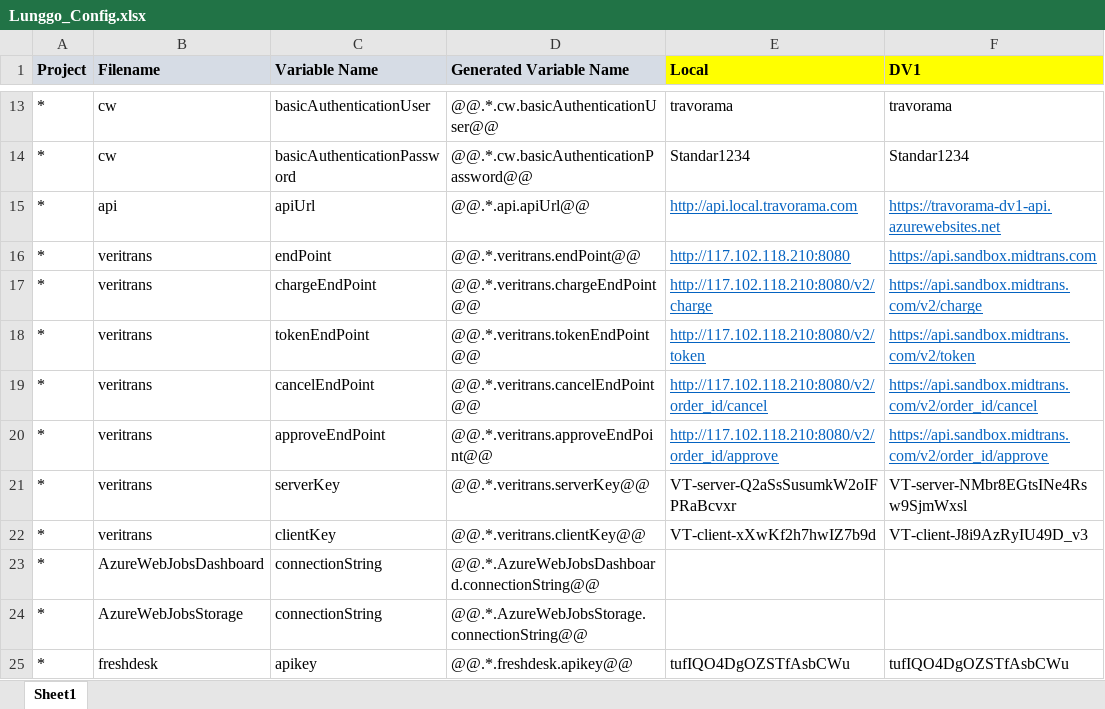
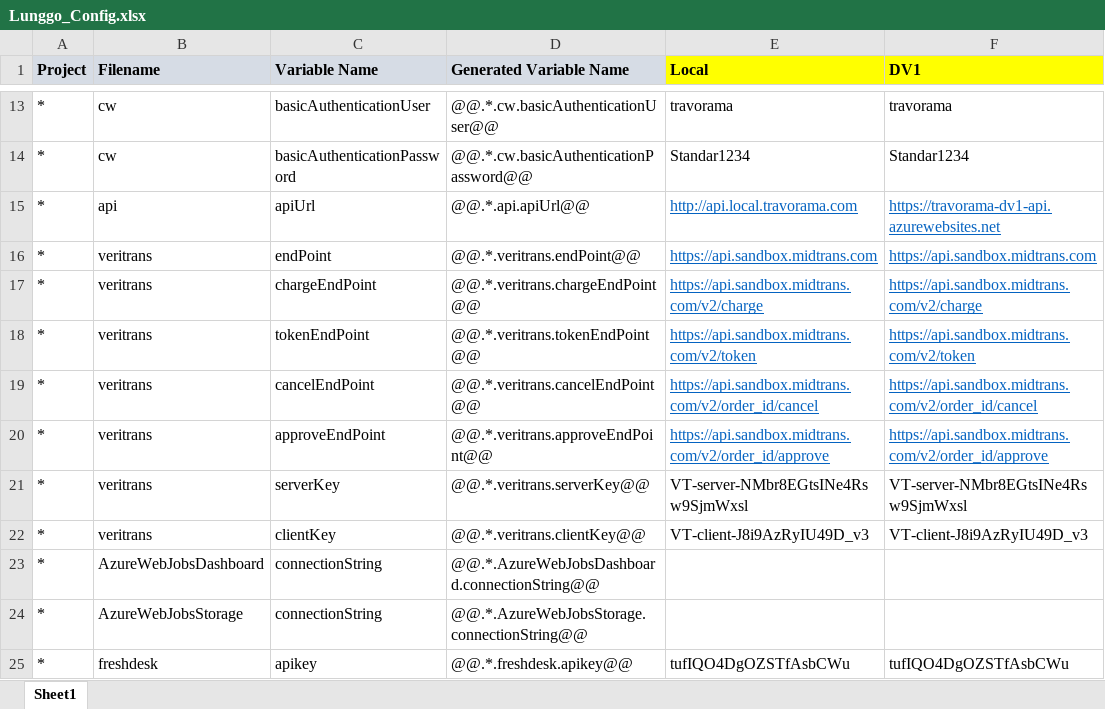
Before and after one commit to moonlay-technologies/lunggo, an Excel workbook: Lunggo.Configuration/Lunggo_Config.xlsx, sheet Sheet1, drawn as a sheet; only a part is shown, gaps mark what is left out; values as stored, in another font and other column widths than the file's, no borders; the diff names each change by its address in the sheet, - before the commit and + after, or states it on an @@ line.

```diff
--- a/Lunggo.Configuration/Lunggo_Config.xlsx (sheet Sheet1)
+++ b/Lunggo.Configuration/Lunggo_Config.xlsx (sheet Sheet1)
-E16 (Local): http://117.102.118.210:8080
+E16 (Local): https://api.sandbox.midtrans.com
-E17 (Local): http://117.102.118.210:8080/v2/charge
+E17 (Local): https://api.sandbox.midtrans.com/v2/charge
-E18 (Local): http://117.102.118.210:8080/v2/token
+E18 (Local): https://api.sandbox.midtrans.com/v2/token
-E19 (Local): http://117.102.118.210:8080/v2/order_id/cancel
+E19 (Local): https://api.sandbox.midtrans.com/v2/order_id/cancel
-E20 (Local): http://117.102.118.210:8080/v2/order_id/approve
+E20 (Local): https://api.sandbox.midtrans.com/v2/order_id/approve
-E21 (Local): VT-server-Q2aSsSusumkW2oIFPRaBcvxr
+E21 (Local): VT-server-NMbr8EGtsINe4Rsw9SjmWxsl
-E22 (Local): VT-client-xXwKf2h7hwIZ7b9d
+E22 (Local): VT-client-J8i9AzRyIU49D_v3
```
Also changed, not shown: 27 other files.
